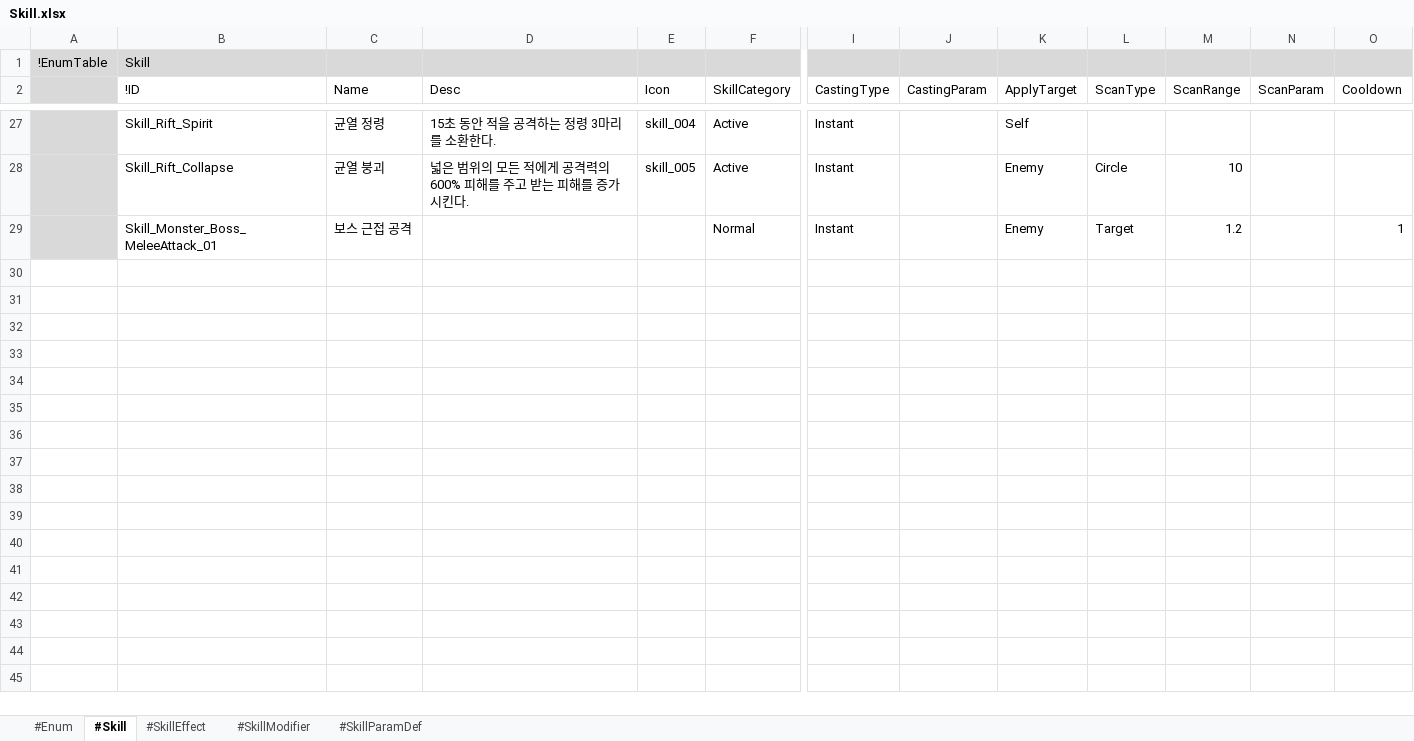
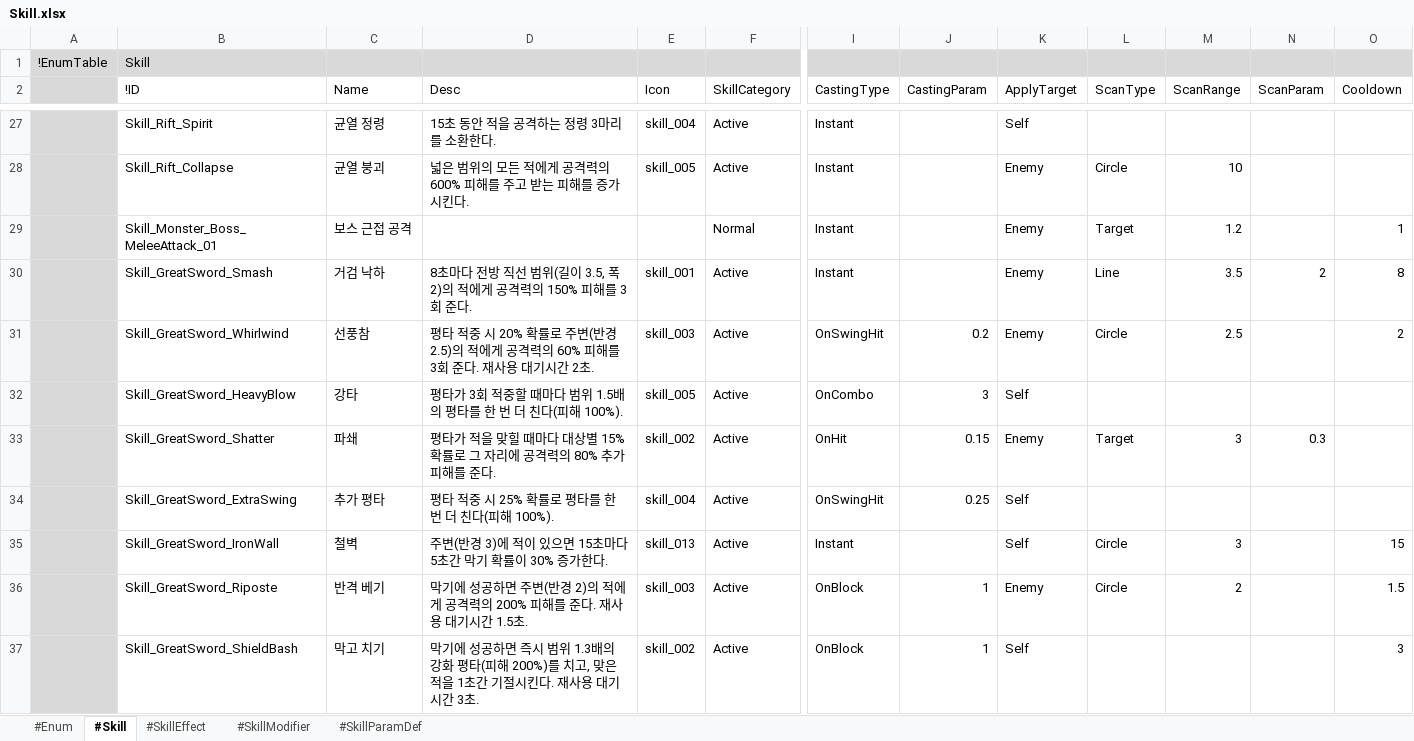
Before and after one commit to electro8836/ProjectOne, an Excel workbook: Shared/XLS/Skill.xlsx, sheet #Skill, drawn as a sheet; only a part is shown, gaps mark what is left out; values as stored, in another font and other column widths than the file's, no borders; rows hold the shown columns only; the diff covers the shown part only; the diff names each change by its address in the sheet, - before the commit and + after, or states it on an @@ line.

```diff
--- a/Shared/XLS/Skill.xlsx (sheet #Skill)
+++ b/Shared/XLS/Skill.xlsx (sheet #Skill)
+row 30:  | Skill_GreatSword_Smash | 거검 낙하 | 8초마다 전방 직선 범위(길이 3.5, 폭 2)의 적에게 공격력의 150% 피해를 3회 준다. | skill_001 | Active | Instant |  | Enemy | Line | 3.5 | 2 | 8
+row 31:  | Skill_GreatSword_Whirlwind | 선풍참 | 평타 적중 시 20% 확률로 주변(반경 2.5)의 적에게 공격력의 60% 피해를 3회 준다. 재사용 대기시간 2초. | skill_003 | Active | OnSwingHit | 0.2 | Enemy | Circle | 2.5 |  | 2
+row 32:  | Skill_GreatSword_HeavyBlow | 강타 | 평타가 3회 적중할 때마다 범위 1.5배의 평타를 한 번 더 친다(피해 100%). | skill_005 | Active | OnCombo | 3 | Self
+row 33:  | Skill_GreatSword_Shatter | 파쇄 | 평타가 적을 맞힐 때마다 대상별 15% 확률로 그 자리에 공격력의 80% 추가 피해를 준다. | skill_002 | Active | OnHit | 0.15 | Enemy | Target | 3 | 0.3
+row 34:  | Skill_GreatSword_ExtraSwing | 추가 평타 | 평타 적중 시 25% 확률로 평타를 한 번 더 친다(피해 100%). | skill_004 | Active | OnSwingHit | 0.25 | Self
+row 35:  | Skill_GreatSword_IronWall | 철벽 | 주변(반경 3)에 적이 있으면 15초마다 5초간 막기 확률이 30% 증가한다. | skill_013 | Active | Instant |  | Self | Circle | 3 |  | 15
+row 36:  | Skill_GreatSword_Riposte | 반격 베기 | 막기에 성공하면 주변(반경 2)의 적에게 공격력의 200% 피해를 준다. 재사용 대기시간 1.5초. | skill_003 | Active | OnBlock | 1 | Enemy | Circle | 2 |  | 1.5
+row 37:  | Skill_GreatSword_ShieldBash | 막고 치기 | 막기에 성공하면 즉시 범위 1.3배의 강화 평타(피해 200%)를 치고, 맞은 적을 1초간 기절시킨다. 재사용 대기시간 3초. | skill_002 | Active | OnBlock | 1 | Self |  |  |  | 3
```
Also changed, not shown: 8 added rows elsewhere in this sheet, sheet #SkillEffect, sheet #SkillParamDef, sheet #Enum, Shared/XLS/BattlePower.xlsx, Shared/XLS/Buff.xlsx, 32 other files.
